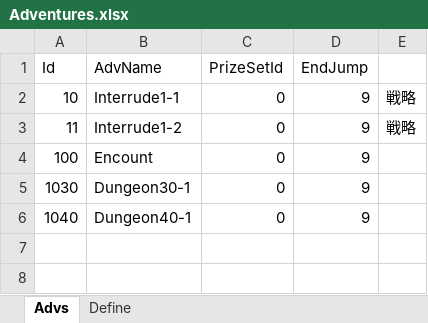
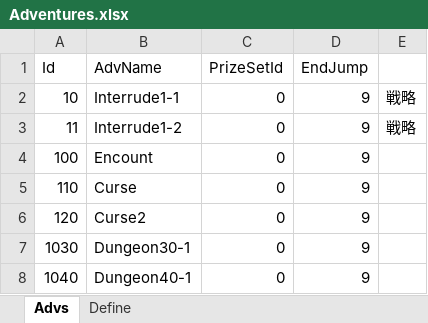
Before and after one commit to seedsclaft/hibikakeut, an Excel workbook: Assets/Data/Adventures.xlsx, sheet Advs, drawn as a sheet; values as stored, in another font and other column widths than the file's, no borders; the diff names each change by its address in the sheet, - before the commit and + after, or states it on an @@ line.

```diff
--- a/Assets/Data/Adventures.xlsx (sheet Advs)
+++ b/Assets/Data/Adventures.xlsx (sheet Advs)
+row 5: 110 | Curse | 0 | 9
+row 6: 120 | Curse2 | 0 | 9
```
Also changed, not shown: Assets/Data/Dungeon0041.xlsx, Assets/Data/Stages.xlsx, 20 other files.
